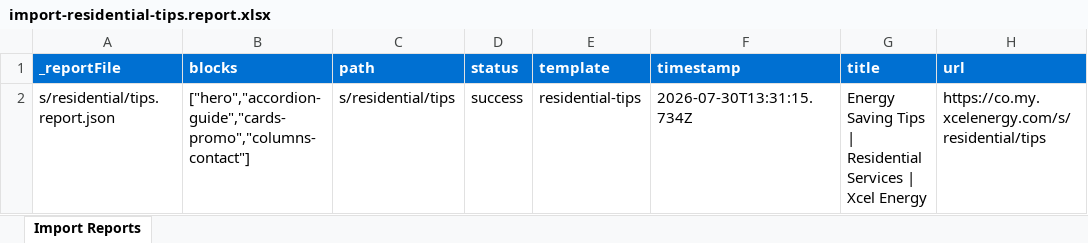
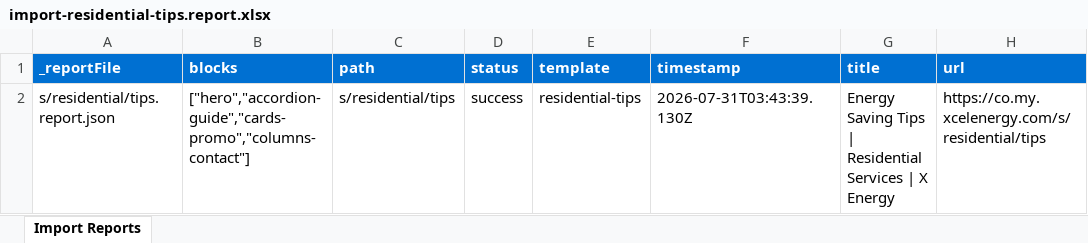
Before and after one commit to aemsitestrial/quickfalcon45006, an Excel workbook: tools/importer/reports/import-residential-tips.report.xlsx, sheet Import Reports, drawn as a sheet; values as stored, in another font and other column widths than the file's, no borders; the diff names each change by its address in the sheet, - before the commit and + after, or states it on an @@ line.

```diff
--- a/tools/importer/reports/import-residential-tips.report.xlsx (sheet Import Reports)
+++ b/tools/importer/reports/import-residential-tips.report.xlsx (sheet Import Reports)
-F2 (timestamp): 2026-07-30T13:31:15.734Z
+F2 (timestamp): 2026-07-31T03:43:39.130Z
-G2 (title): …Services | Xcel Energy
+G2 (title): …Services | X Energy
```
Also changed, not shown: 7 other files.
